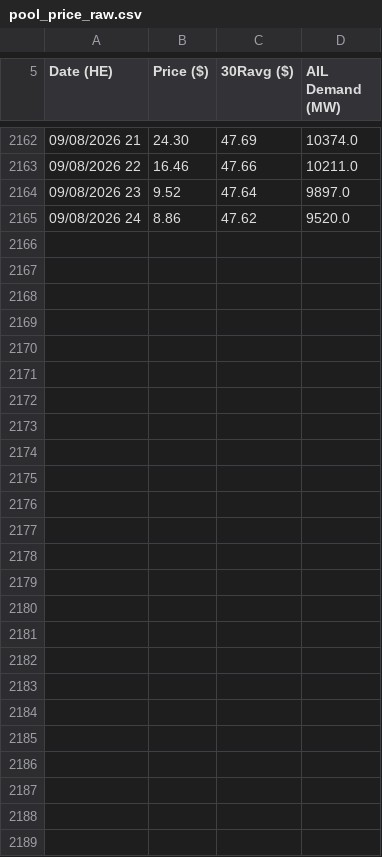
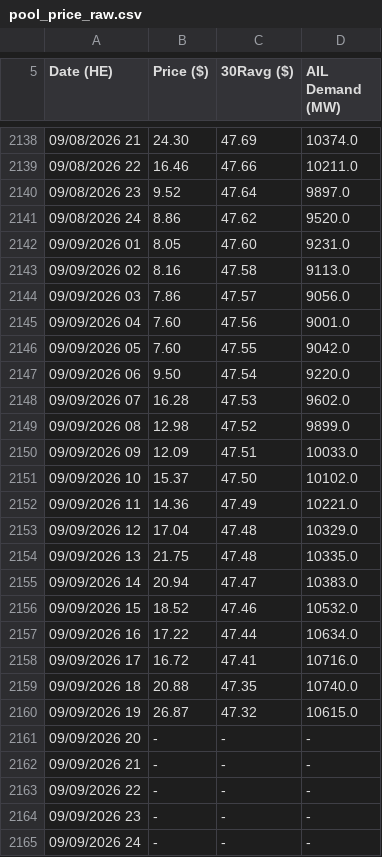
Before and after one commit to a338wong/alberta_energy_market_analytics_dashboard, a CSV file: data/raw/pool_price_raw.csv, drawn as a sheet; only a part is shown, gaps mark what is left out; the diff covers the shown part only; the diff names each change by its address in the sheet, - before the commit and + after, or states it on an @@ line.

```diff
--- a/data/raw/pool_price_raw.csv
+++ b/data/raw/pool_price_raw.csv
+row 2142: 09/09/2026 01 | 8.05 | 47.60 | 9231.0
+row 2143: 09/09/2026 02 | 8.16 | 47.58 | 9113.0
+row 2144: 09/09/2026 03 | 7.86 | 47.57 | 9056.0
+row 2145: 09/09/2026 04 | 7.60 | 47.56 | 9001.0
+row 2146: 09/09/2026 05 | 7.60 | 47.55 | 9042.0
+row 2147: 09/09/2026 06 | 9.50 | 47.54 | 9220.0
+row 2148: 09/09/2026 07 | 16.28 | 47.53 | 9602.0
+row 2149: 09/09/2026 08 | 12.98 | 47.52 | 9899.0
+row 2150: 09/09/2026 09 | 12.09 | 47.51 | 10033.0
+row 2151: 09/09/2026 10 | 15.37 | 47.50 | 10102.0
+row 2152: 09/09/2026 11 | 14.36 | 47.49 | 10221.0
+row 2153: 09/09/2026 12 | 17.04 | 47.48 | 10329.0
+row 2154: 09/09/2026 13 | 21.75 | 47.48 | 10335.0
+row 2155: 09/09/2026 14 | 20.94 | 47.47 | 10383.0
+row 2156: 09/09/2026 15 | 18.52 | 47.46 | 10532.0
+row 2157: 09/09/2026 16 | 17.22 | 47.44 | 10634.0
+row 2158: 09/09/2026 17 | 16.72 | 47.41 | 10716.0
+row 2159: 09/09/2026 18 | 20.88 | 47.35 | 10740.0
+row 2160: 09/09/2026 19 | 26.87 | 47.32 | 10615.0
+row 2161: 09/09/2026 20 | - | - | -
+row 2162: 09/09/2026 21 | - | - | -
+row 2163: 09/09/2026 22 | - | - | -
+row 2164: 09/09/2026 23 | - | - | -
+row 2165: 09/09/2026 24 | - | - | -
```
Also changed, not shown: 24 removed rows elsewhere in this file, data/raw/pool_price_current_raw.csv, data/raw/weather_data.csv.
